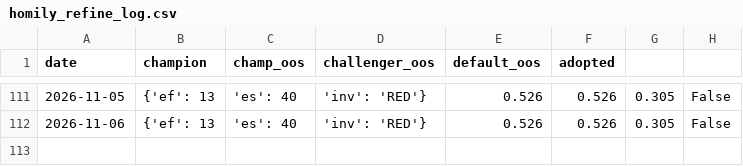
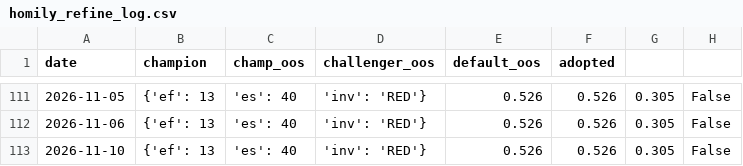
Before and after one commit to gaoyan198/homily-bot, a CSV file: homily_refine_log.csv, drawn as a sheet; only a part is shown, gaps mark what is left out.

```diff
--- a/homily_refine_log.csv
+++ b/homily_refine_log.csv
@@ -112 +112,2 @@ date,champion,champ_oos,challenger_oos,default_oos,adopted
 2026-11-06,{'ef': 13, 'es': 40, 'inv': 'RED'},0.526,0.526,0.305,False
+2026-11-10,{'ef': 13, 'es': 40, 'inv': 'RED'},0.526,0.526,0.305,False
```
Also changed, not shown: homily_refine_j.csv, 5 other files.
